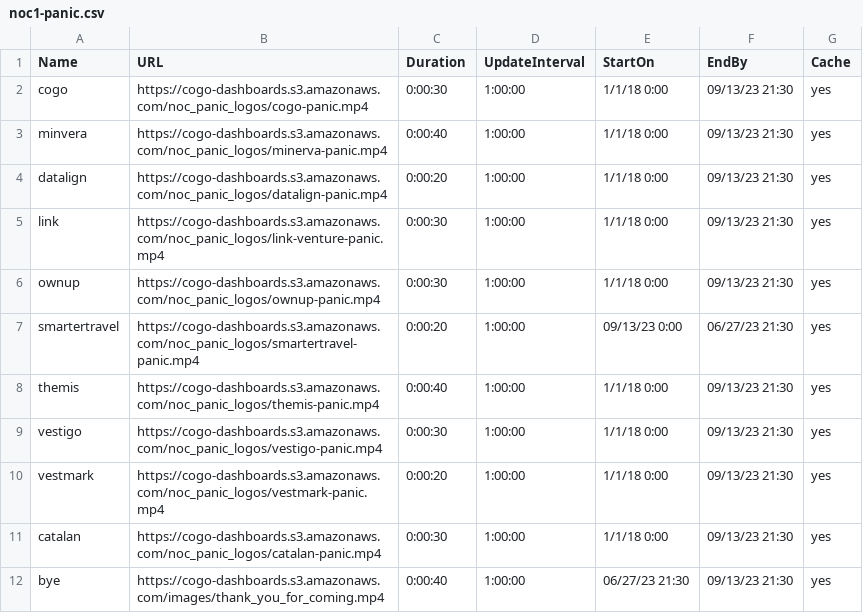
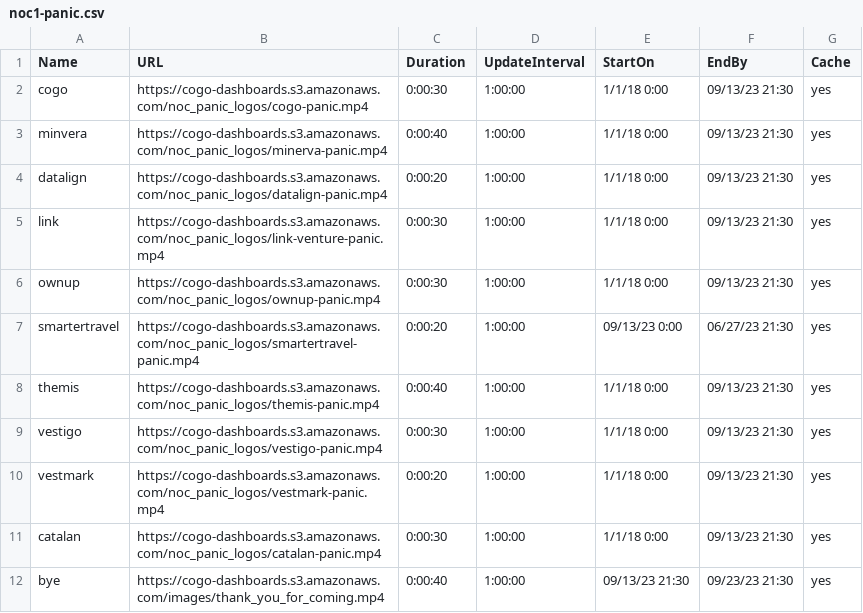
Before and after one commit to cogo-roadmaps/exhibits, a CSV file: csv/panic-csvs/noc1-panic.csv, drawn as a sheet.

Commit message:
Update noc1-panic.csv

```diff
--- a/csv/panic-csvs/noc1-panic.csv
+++ b/csv/panic-csvs/noc1-panic.csv
@@ -11,2 +11,2 @@ vestmark,https://cogo-dashboards.s3.amazonaws.com/noc_panic_logos/vestmark-panic
 catalan,https://cogo-dashboards.s3.amazonaws.com/noc_panic_logos/catalan-panic.mp4,0:00:30,1:00:00,1/1/18 0:00,09/13/23 21:30,yes
-bye,https://cogo-dashboards.s3.amazonaws.com/images/thank_you_for_coming.mp4,0:00:40,1:00:00,06/27/23 21:30,09/13/23 21:30,yes
+bye,https://cogo-dashboards.s3.amazonaws.com/images/thank_you_for_coming.mp4,0:00:40,1:00:00,09/13/23 21:30,09/23/23 21:30,yes
```
